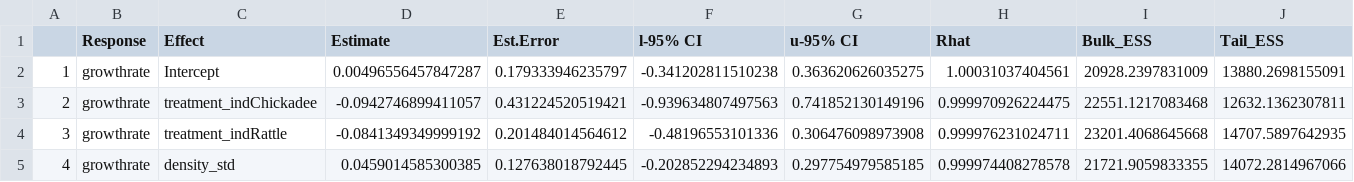
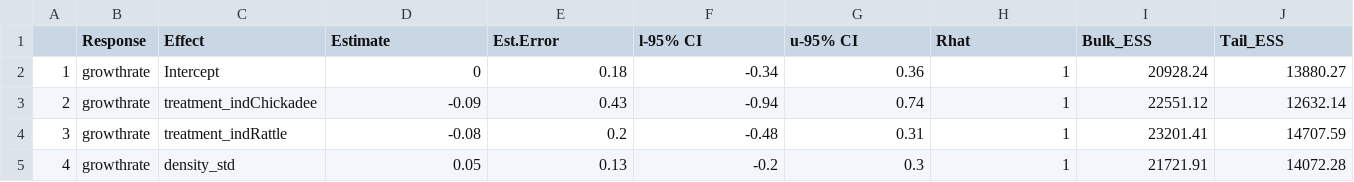
Before and after one commit to jballuffi/KRSP_exploring, a CSV file: Output/Tables/rattle_model_TEST_table.csv, drawn as a sheet; only a part is shown; the diff covers the shown part only.

```diff
--- a/Output/Tables/rattle_model_TEST_table.csv
+++ b/Output/Tables/rattle_model_TEST_table.csv
@@ -1,5 +1,5 @@
 "","Response","Effect","Estimate","Est.Error","l-95% CI","u-95% CI","Rhat","Bulk_ESS","Tail_ESS"
-"1","growthrate","Intercept",0.00496556457847287,0.179333946235797,-0.341202811510238,0.363620626035275,1.00031037404561,20928.2397831009,13880.2698155091
-"2","growthrate","treatment_indChickadee",-0.0942746899411057,0.431224520519421,-0.939634807497563,0.741852130149196,0.999970926224475,22551.1217083468,12632.1362307811
-"3","growthrate","treatment_indRattle",-0.0841349349999192,0.201484014564612,-0.48196553101336,0.306476098973908,0.999976231024711,23201.4068645668,14707.5897642935
-"4","growthrate","density_std",0.0459014585300385,0.127638018792445,-0.202852294234893,0.297754979585185,0.999974408278578,21721.9059833355,14072.2814967066
+"1","growthrate","Intercept",0,0.18,-0.34,0.36,1,20928.24,13880.27
+"2","growthrate","treatment_indChickadee",-0.09,0.43,-0.94,0.74,1,22551.12,12632.14
+"3","growthrate","treatment_indRattle",-0.08,0.2,-0.48,0.31,1,23201.41,14707.59
+"4","growthrate","density_std",0.05,0.13,-0.2,0.3,1,21721.91,14072.28
```
Also changed, not shown: 147 edited cells elsewhere in this file, Output/Tables/cache_model_table.csv, Output/Tables/control_model_table.csv, 3 other files.
